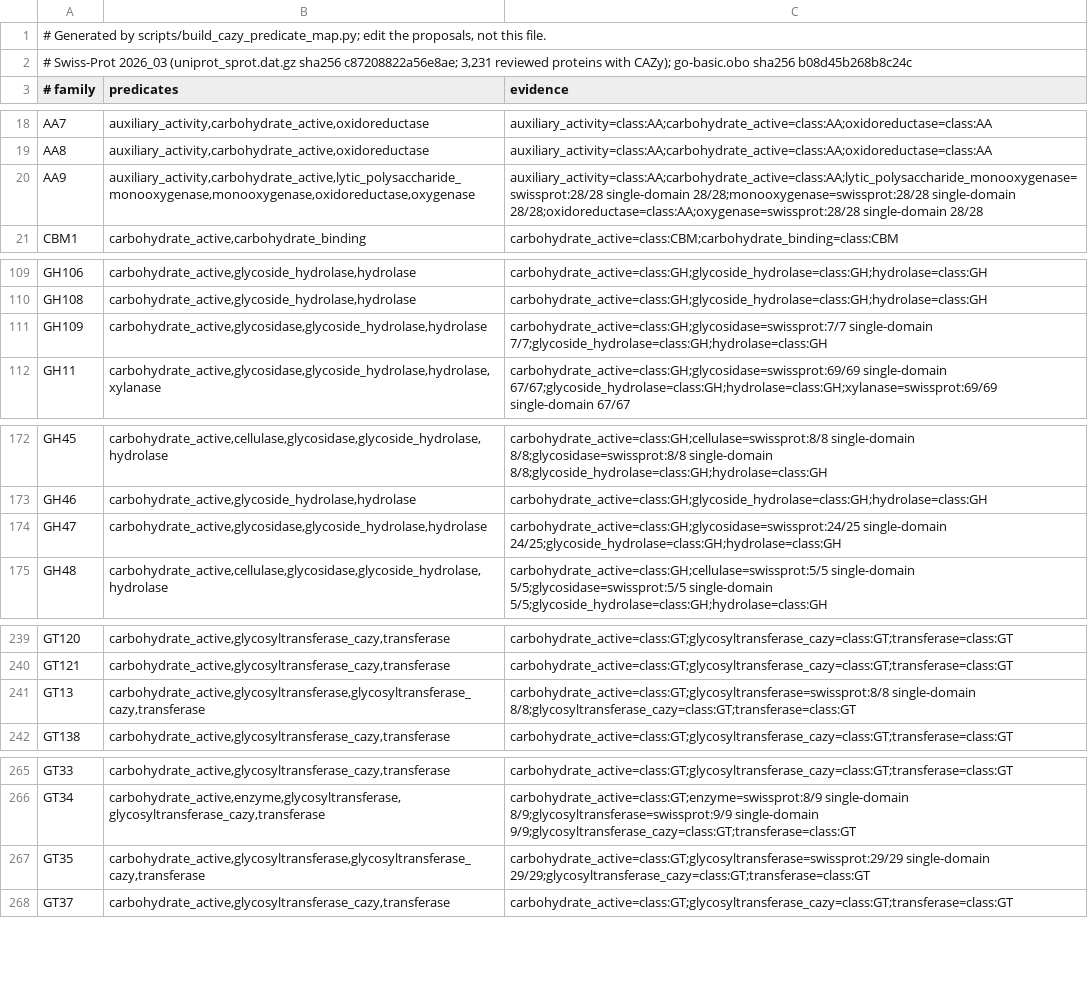
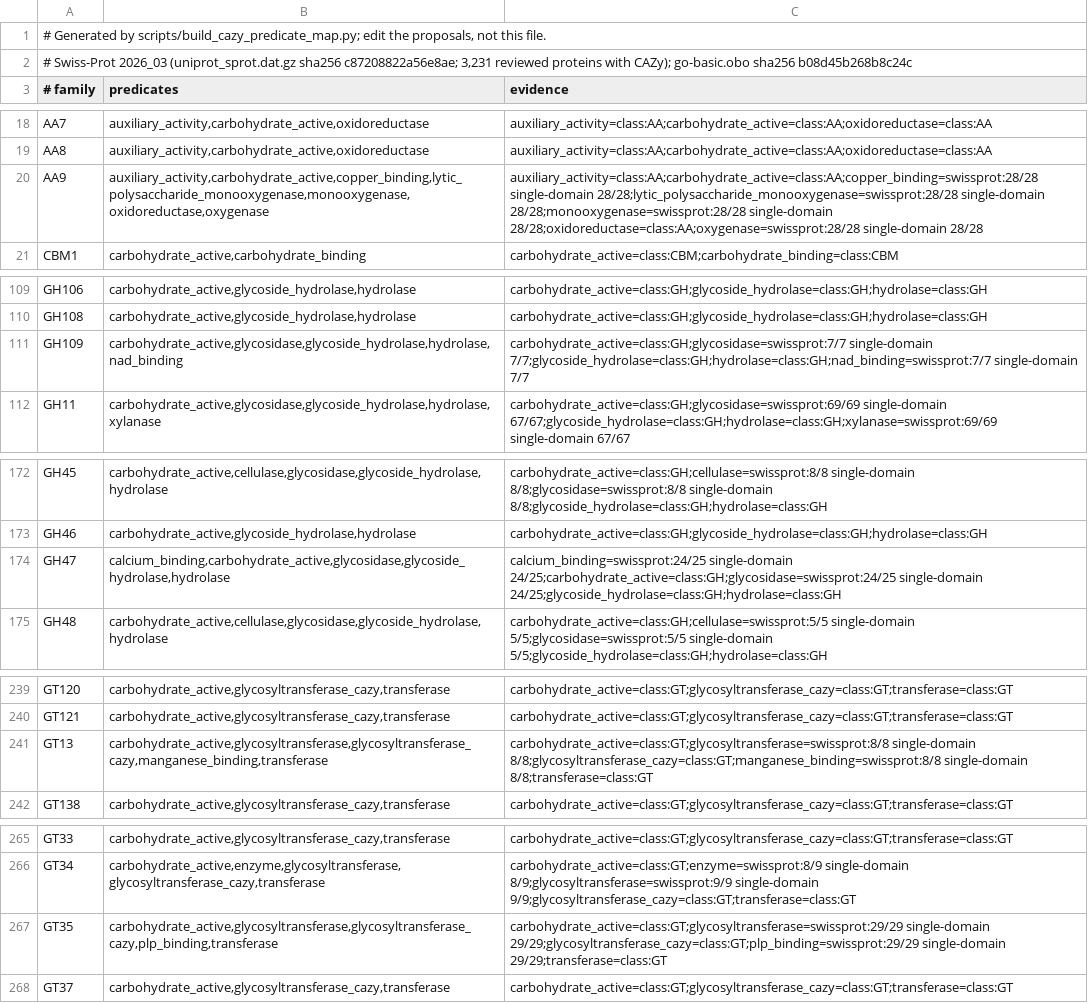
Before and after one commit to jwestrob/Sharur, a TSV file: sharur/predicates/mappings/data/cazy_predicates.tsv, drawn as a sheet; only a part is shown, gaps mark what is left out; the diff covers the shown part only.

```diff
--- a/sharur/predicates/mappings/data/cazy_predicates.tsv
+++ b/sharur/predicates/mappings/data/cazy_predicates.tsv
@@ -19,3 +19,3 @@ AA7	auxiliary_activity,carbohydrate_active,oxidoreductase	auxiliary_activity=cla
 AA8	auxiliary_activity,carbohydrate_active,oxidoreductase	auxiliary_activity=class:AA;carbohydrate_active=class:AA;oxidoreductase=class:AA
-AA9	auxiliary_activity,carbohydrate_active,lytic_polysaccharide_monooxygenase,monooxygenase,oxidoreductase,oxygenase	auxiliary_activity=class:AA;carbohydrate_active=class:AA;lytic_polysaccharide_monooxygenase=swissprot:28/28 single-domain 28/28;monooxygenase=swissprot:28/28 single-domain 28/28;oxidoreductase=class:AA;oxygenase=swissprot:28/28 single-domain 28/28
+AA9	auxiliary_activity,carbohydrate_active,copper_binding,lytic_polysaccharide_monooxygenase,monooxygenase,oxidoreductase,oxygenase	auxiliary_activity=class:AA;carbohydrate_active=class:AA;copper_binding=swissprot:28/28 single-domain 28/28;lytic_polysaccharide_monooxygenase=swissprot:28/28 single-domain 28/28;monooxygenase=swissprot:28/28 single-domain 28/28;oxidoreductase=class:AA;oxygenase=swissprot:28/28 single-domain 28/28
 CBM1	carbohydrate_active,carbohydrate_binding	carbohydrate_active=class:CBM;carbohydrate_binding=class:CBM
@@ -110,3 +110,3 @@ GH106	carbohydrate_active,glycoside_hydrolase,hydrolase	carbohydrate_active=clas
 GH108	carbohydrate_active,glycoside_hydrolase,hydrolase	carbohydrate_active=class:GH;glycoside_hydrolase=class:GH;hydrolase=class:GH
-GH109	carbohydrate_active,glycosidase,glycoside_hydrolase,hydrolase	carbohydrate_active=class:GH;glycosidase=swissprot:7/7 single-domain 7/7;glycoside_hydrolase=class:GH;hydrolase=class:GH
+GH109	carbohydrate_active,glycosidase,glycoside_hydrolase,hydrolase,nad_binding	carbohydrate_active=class:GH;glycosidase=swissprot:7/7 single-domain 7/7;glycoside_hydrolase=class:GH;hydrolase=class:GH;nad_binding=swissprot:7/7 single-domain 7/7
 GH11	carbohydrate_active,glycosidase,glycoside_hydrolase,hydrolase,xylanase	carbohydrate_active=class:GH;glycosidase=swissprot:69/69 single-domain 67/67;glycoside_hydrolase=class:GH;hydrolase=class:GH;xylanase=swissprot:69/69 single-domain 67/67
@@ -173,3 +173,3 @@ GH45	carbohydrate_active,cellulase,glycosidase,glycoside_hydrolase,hydrolase	car
 GH46	carbohydrate_active,glycoside_hydrolase,hydrolase	carbohydrate_active=class:GH;glycoside_hydrolase=class:GH;hydrolase=class:GH
-GH47	carbohydrate_active,glycosidase,glycoside_hydrolase,hydrolase	carbohydrate_active=class:GH;glycosidase=swissprot:24/25 single-domain 24/25;glycoside_hydrolase=class:GH;hydrolase=class:GH
+GH47	calcium_binding,carbohydrate_active,glycosidase,glycoside_hydrolase,hydrolase	calcium_binding=swissprot:24/25 single-domain 24/25;carbohydrate_active=class:GH;glycosidase=swissprot:24/25 single-domain 24/25;glycoside_hydrolase=class:GH;hydrolase=class:GH
 GH48	carbohydrate_active,cellulase,glycosidase,glycoside_hydrolase,hydrolase	carbohydrate_active=class:GH;cellulase=swissprot:5/5 single-domain 5/5;glycosidase=swissprot:5/5 single-domain 5/5;glycoside_hydrolase=class:GH;hydrolase=class:GH
@@ -240,3 +240,3 @@ GT120	carbohydrate_active,glycosyltransferase_cazy,transferase	carbohydrate_acti
 GT121	carbohydrate_active,glycosyltransferase_cazy,transferase	carbohydrate_active=class:GT;glycosyltransferase_cazy=class:GT;transferase=class:GT
-GT13	carbohydrate_active,glycosyltransferase,glycosyltransferase_cazy,transferase	carbohydrate_active=class:GT;glycosyltransferase=swissprot:8/8 single-domain 8/8;glycosyltransferase_cazy=class:GT;transferase=class:GT
+GT13	carbohydrate_active,glycosyltransferase,glycosyltransferase_cazy,manganese_binding,transferase	carbohydrate_active=class:GT;glycosyltransferase=swissprot:8/8 single-domain 8/8;glycosyltransferase_cazy=class:GT;manganese_binding=swissprot:8/8 single-domain 8/8;transferase=class:GT
 GT138	carbohydrate_active,glycosyltransferase_cazy,transferase	carbohydrate_active=class:GT;glycosyltransferase_cazy=class:GT;transferase=class:GT
@@ -266,3 +266,3 @@ GT33	carbohydrate_active,glycosyltransferase_cazy,transferase	carbohydrate_activ
 GT34	carbohydrate_active,enzyme,glycosyltransferase,glycosyltransferase_cazy,transferase	carbohydrate_active=class:GT;enzyme=swissprot:8/9 single-domain 8/9;glycosyltransferase=swissprot:9/9 single-domain 9/9;glycosyltransferase_cazy=class:GT;transferase=class:GT
-GT35	carbohydrate_active,glycosyltransferase,glycosyltransferase_cazy,transferase	carbohydrate_active=class:GT;glycosyltransferase=swissprot:29/29 single-domain 29/29;glycosyltransferase_cazy=class:GT;transferase=class:GT
+GT35	carbohydrate_active,glycosyltransferase,glycosyltransferase_cazy,plp_binding,transferase	carbohydrate_active=class:GT;glycosyltransferase=swissprot:29/29 single-domain 29/29;glycosyltransferase_cazy=class:GT;plp_binding=swissprot:29/29 single-domain 29/29;transferase=class:GT
 GT37	carbohydrate_active,glycosyltransferase_cazy,transferase	carbohydrate_active=class:GT;glycosyltransferase_cazy=class:GT;transferase=class:GT
```
Also changed, not shown: 28 edited cells elsewhere in this file, 10 other files.
